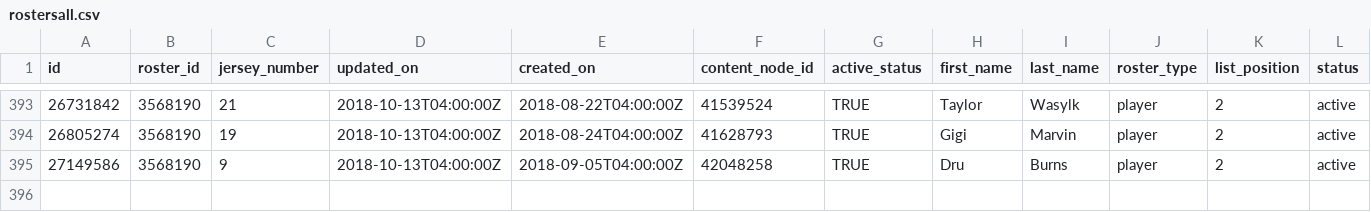
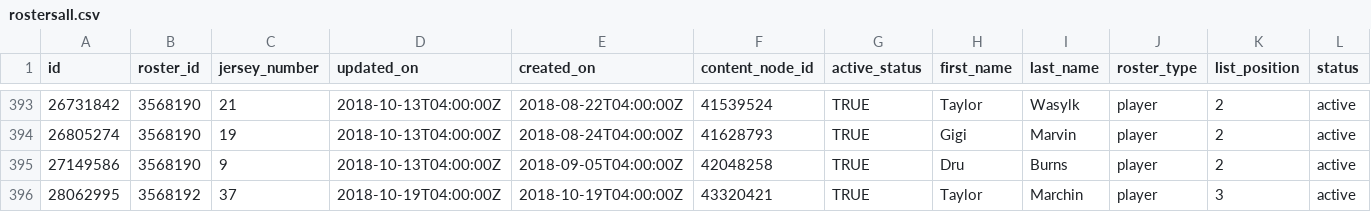
Before and after one commit to Aklongmuir/Even_Strength, a CSV file: data/rostersall.csv, drawn as a sheet; only a part is shown, gaps mark what is left out; rows hold the shown columns only; the diff names each change by its address in the sheet, - before the commit and + after, or states it on an @@ line.

```diff
--- a/data/rostersall.csv
+++ b/data/rostersall.csv
+row 396: 28062995 | 3568192 | 37 | 2018-10-19T04:00:00Z | 2018-10-19T04:00:00Z | 43320421 | TRUE | Taylor | Marchin | player | 3 | active
```
Also changed, not shown: data/nwhl_games_all.csv, data/nwhl_team_games_all.csv, 1 other file.
